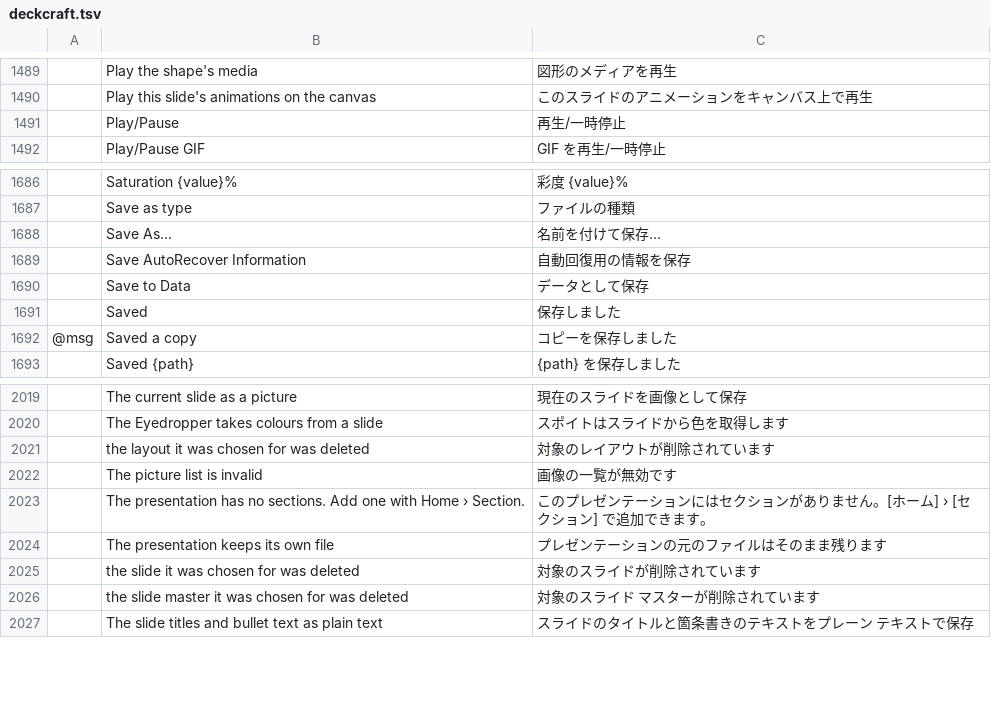
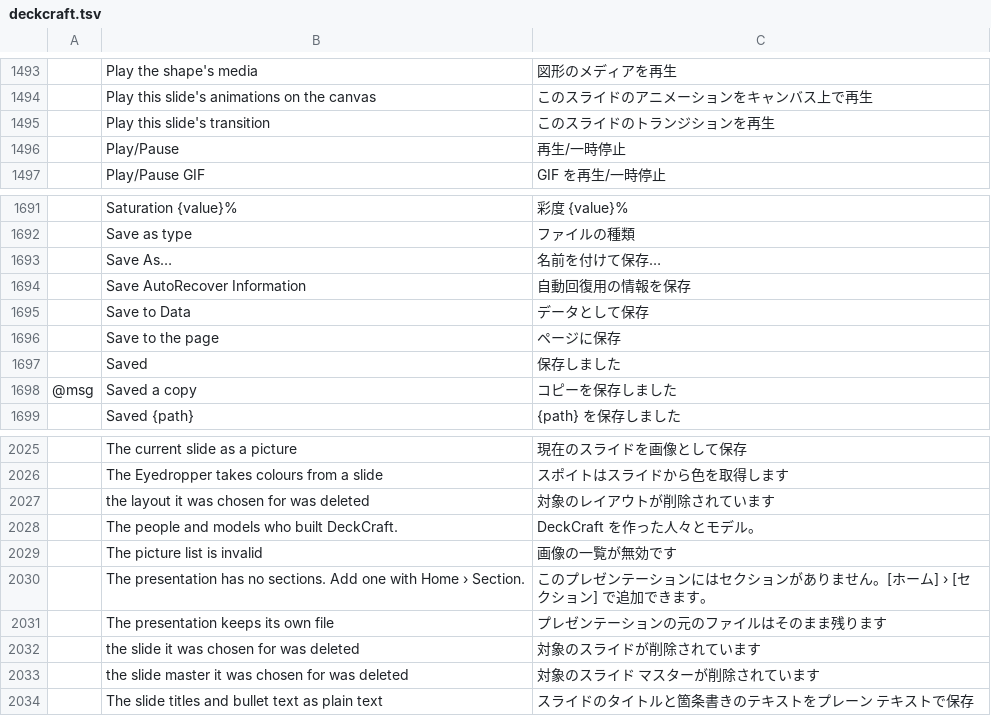
Before and after one commit to goyamamoto/craft-i18n, a TSV file: locales/ja/deckcraft.tsv, drawn as a sheet; only a part is shown, gaps mark what is left out; the diff covers the shown part only; the diff names each change by its address in the sheet, - before the commit and + after, or states it on an @@ line.

Commit message:
feat(locales): DeckCraft Japanese rows for what upstream DeckCraft 0.14–0.16 added (File › About, Credits, Save to the page, Play this slide's transition, the exit animations' To … directions, Increase and Decrease)

```diff
--- a/locales/ja/deckcraft.tsv
+++ b/locales/ja/deckcraft.tsv
+row 1495:  | Play this slide's transition | このスライドのトランジションを再生
+row 1696:  | Save to the page | ページに保存
+row 2028:  | The people and models who built DeckCraft. | DeckCraft を作った人々とモデル。
```
Also changed, not shown: 12 added rows elsewhere in this file.
